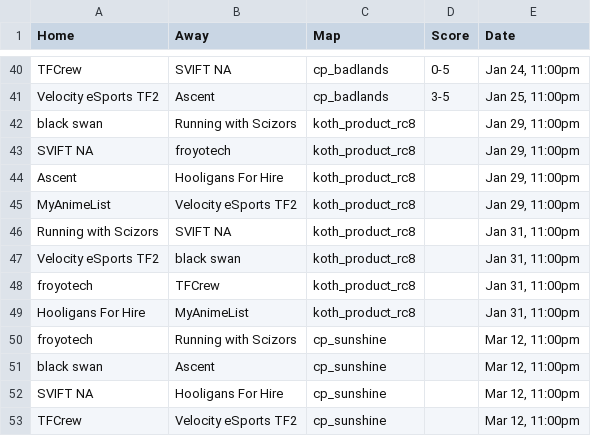
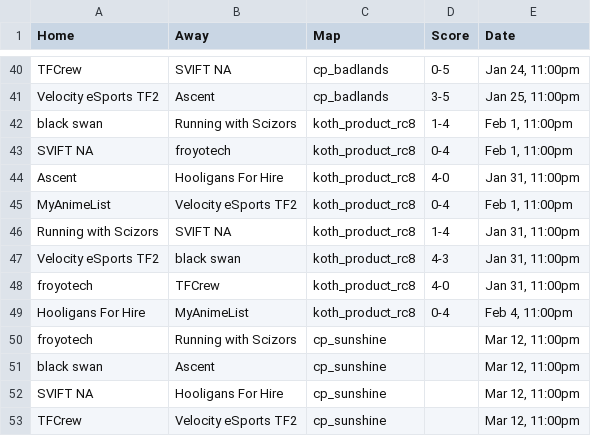
Before and after one commit to oggnik/tf2elo, a CSV file: simulation/data/season27_conference.csv, drawn as a sheet; only a part is shown, gaps mark what is left out.

```diff
--- a/simulation/data/season27_conference.csv
+++ b/simulation/data/season27_conference.csv
@@ -41,10 +41,10 @@ TFCrew,SVIFT NA,cp_badlands,0-5,"Jan 24, 11:00pm"
 Velocity eSports TF2,Ascent,cp_badlands,3-5,"Jan 25, 11:00pm"
-black swan,Running with Scizors,koth_product_rc8,,"Jan 29, 11:00pm"
-SVIFT NA,froyotech,koth_product_rc8,,"Jan 29, 11:00pm"
-Ascent,Hooligans For Hire,koth_product_rc8,,"Jan 29, 11:00pm"
-MyAnimeList,Velocity eSports TF2,koth_product_rc8,,"Jan 29, 11:00pm"
-Running with Scizors,SVIFT NA,koth_product_rc8,,"Jan 31, 11:00pm"
-Velocity eSports TF2,black swan,koth_product_rc8,,"Jan 31, 11:00pm"
-froyotech,TFCrew,koth_product_rc8,,"Jan 31, 11:00pm"
-Hooligans For Hire,MyAnimeList,koth_product_rc8,,"Jan 31, 11:00pm"
+black swan,Running with Scizors,koth_product_rc8,1-4,"Feb 1, 11:00pm"
+SVIFT NA,froyotech,koth_product_rc8,0-4,"Feb 1, 11:00pm"
+Ascent,Hooligans For Hire,koth_product_rc8,4-0,"Jan 31, 11:00pm"
+MyAnimeList,Velocity eSports TF2,koth_product_rc8,0-4,"Feb 1, 11:00pm"
+Running with Scizors,SVIFT NA,koth_product_rc8,1-4,"Jan 31, 11:00pm"
+Velocity eSports TF2,black swan,koth_product_rc8,4-3,"Jan 31, 11:00pm"
+froyotech,TFCrew,koth_product_rc8,4-0,"Jan 31, 11:00pm"
+Hooligans For Hire,MyAnimeList,koth_product_rc8,0-4,"Feb 4, 11:00pm"
 froyotech,Running with Scizors,cp_sunshine,,"Mar 12, 11:00pm"
```
Also changed, not shown: 1 other file.
